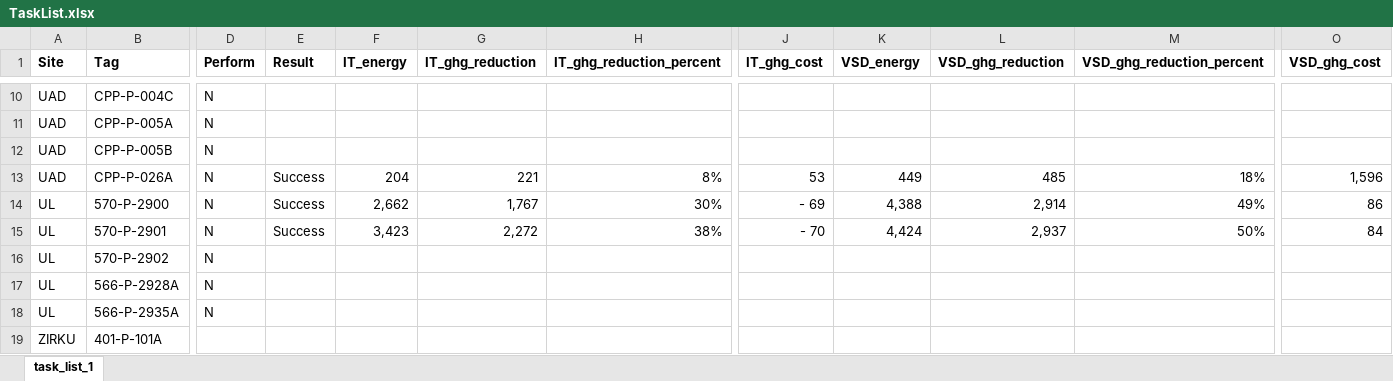
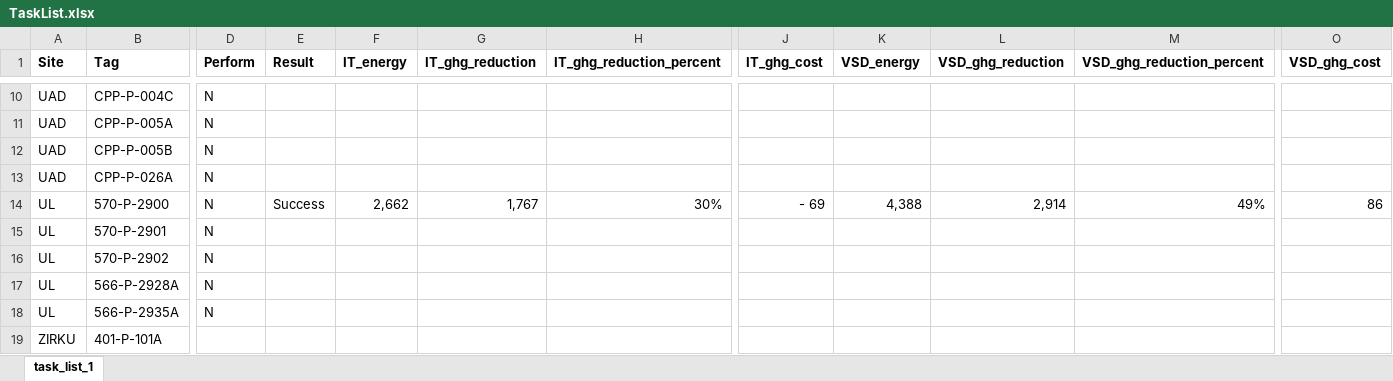
Before and after one commit to Unmask06/rotalysis, an Excel workbook: TaskList.xlsx, sheet task_list_1, drawn as a sheet; only a part is shown, gaps mark what is left out; values as stored, in another font and other column widths than the file's, no borders; the diff names each change by its address in the sheet, - before the commit and + after, or states it on an @@ line.

```diff
--- a/TaskList.xlsx (sheet task_list_1)
+++ b/TaskList.xlsx (sheet task_list_1)
-E13 (Result): Success
+E13 (Result): (empty)
-F13 (IT_energy): 204
+F13 (IT_energy): (empty)
-G13 (IT_ghg_reduction): 221
+G13 (IT_ghg_reduction): (empty)
-H13 (IT_ghg_reduction_percent): 8%
+H13 (IT_ghg_reduction_percent): (empty)
-J13 (IT_ghg_cost): 53
+J13 (IT_ghg_cost): (empty)
-K13 (VSD_energy): 449
+K13 (VSD_energy): (empty)
-L13 (VSD_ghg_reduction): 485
+L13 (VSD_ghg_reduction): (empty)
-M13 (VSD_ghg_reduction_percent): 18%
+M13 (VSD_ghg_reduction_percent): (empty)
-O13 (VSD_ghg_cost): 1,596
+O13 (VSD_ghg_cost): (empty)
-E15 (Result): Success
+E15 (Result): (empty)
-F15 (IT_energy): 3,423
+F15 (IT_energy): (empty)
-G15 (IT_ghg_reduction): 2,272
+G15 (IT_ghg_reduction): (empty)
-H15 (IT_ghg_reduction_percent): 38%
+H15 (IT_ghg_reduction_percent): (empty)
-J15 (IT_ghg_cost): - 70
+J15 (IT_ghg_cost): (empty)
-K15 (VSD_energy): 4,424
+K15 (VSD_energy): (empty)
-L15 (VSD_ghg_reduction): 2,937
+L15 (VSD_ghg_reduction): (empty)
-M15 (VSD_ghg_reduction_percent): 50%
+M15 (VSD_ghg_reduction_percent): (empty)
-O15 (VSD_ghg_cost): 84
+O15 (VSD_ghg_cost): (empty)
```
Also changed, not shown: Config.xlsx, 8 other files.
